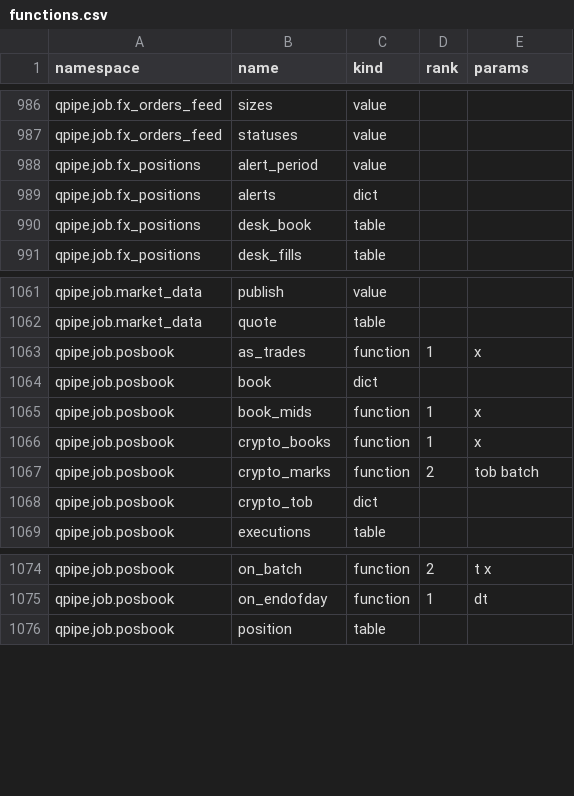
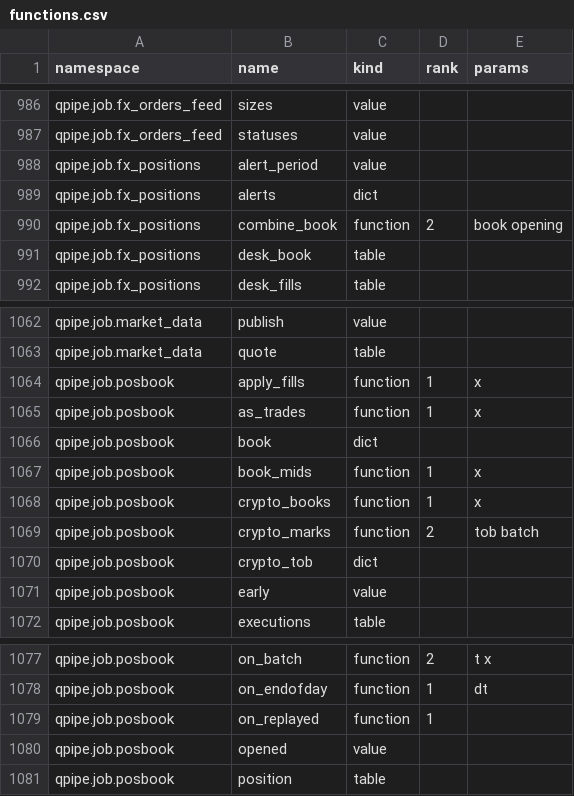
Before and after one commit to kwojdalski/uqf, a CSV file: docs/reference/surfaces/current/functions.csv, drawn as a sheet; only a part is shown, gaps mark what is left out.

```diff
--- a/docs/reference/surfaces/current/functions.csv
+++ b/docs/reference/surfaces/current/functions.csv
@@ -989,2 +989,3 @@ qpipe.job.fx_positions,alert_period,value,,
 qpipe.job.fx_positions,alerts,dict,,
+qpipe.job.fx_positions,combine_book,function,2,book opening
 qpipe.job.fx_positions,desk_book,table,,
@@ -1062,2 +1063,3 @@ qpipe.job.market_data,publish,value,,
 qpipe.job.market_data,quote,table,,
+qpipe.job.posbook,apply_fills,function,1,x
 qpipe.job.posbook,as_trades,function,1,x
@@ -1068,2 +1070,3 @@ qpipe.job.posbook,crypto_marks,function,2,tob batch
 qpipe.job.posbook,crypto_tob,dict,,
+qpipe.job.posbook,early,value,,
 qpipe.job.posbook,executions,table,,
@@ -1075,2 +1078,4 @@ qpipe.job.posbook,on_batch,function,2,t x
 qpipe.job.posbook,on_endofday,function,1,dt
+qpipe.job.posbook,on_replayed,function,1,
+qpipe.job.posbook,opened,value,,
 qpipe.job.posbook,position,table,,
```
Also changed, not shown: 2 other files.
